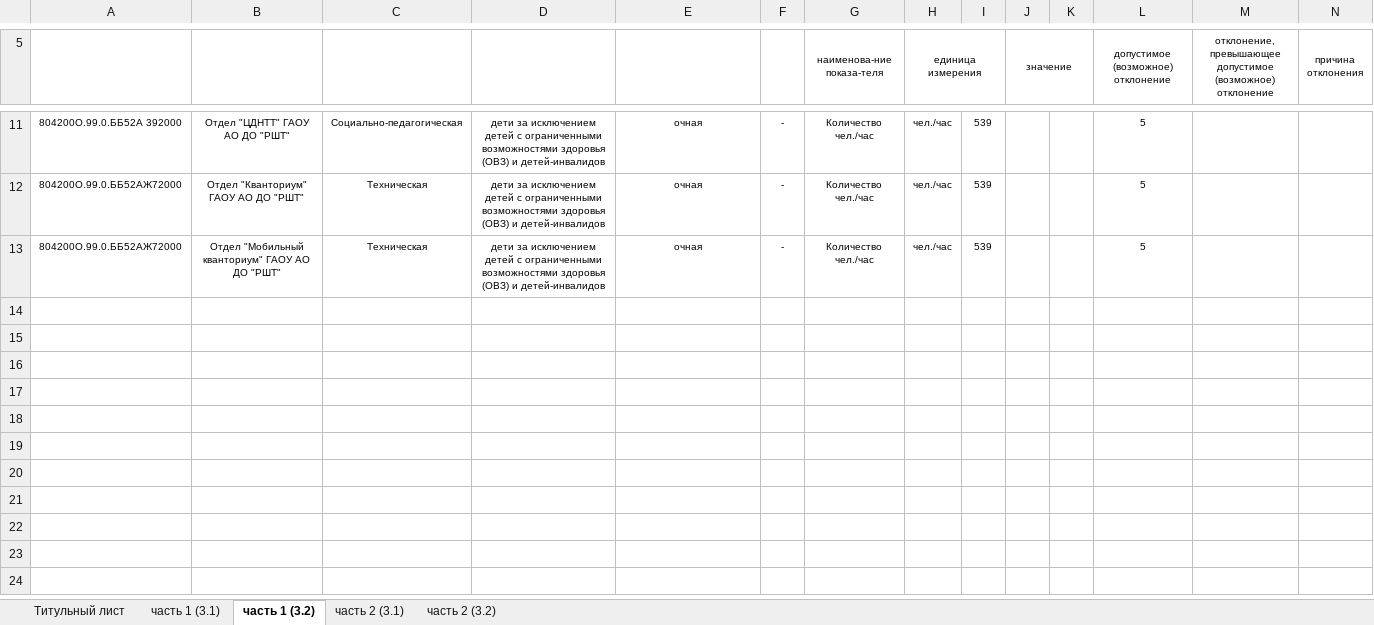
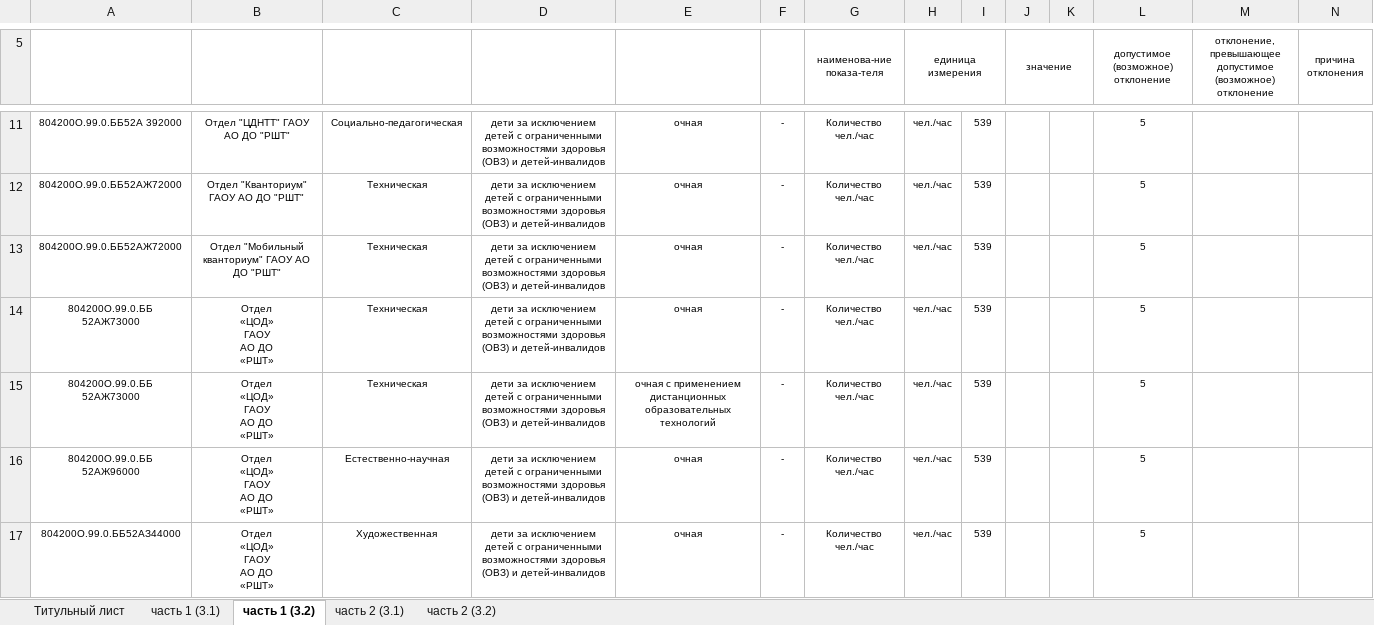
Before and after one commit to 4eshir/docs, an Excel workbook: templates/report_GZ.xlsx, sheet часть 1 (3.2), drawn as a sheet; only a part is shown, gaps mark what is left out; values as stored, in another font and other column widths than the file's, no borders; rows hold the shown columns only; ↵ is a line break in a cell; the diff names each change by its address in the sheet, - before the commit and + after, or states it on an @@ line.

```diff
--- a/templates/report_GZ.xlsx (sheet часть 1 (3.2))
+++ b/templates/report_GZ.xlsx (sheet часть 1 (3.2))
+row 14: 804200О.99.0.ББ ↵ 52АЖ73000 | Отдел ↵ «ЦОД» ↵ ГАОУ ↵ АО ДО ↵ «РШТ» | Техническая | дети за исключением детей с ограниченными возможностями здоровья (ОВЗ) и детей-инвалидов | очная | - | Количество чел./час | чел./час | 539 |  |  | 5
+row 15: 804200О.99.0.ББ ↵ 52АЖ73000 | Отдел ↵ «ЦОД» ↵ ГАОУ ↵ АО ДО ↵ «РШТ» | Техническая | дети за исключением детей с ограниченными возможностями здоровья (ОВЗ) и детей-инвалидов | очная с применением дистанционных образовательных технологий | - | Количество чел./час | чел./час | 539 |  |  | 5
+row 16: 804200О.99.0.ББ ↵ 52АЖ96000 | Отдел ↵ «ЦОД» ↵ ГАОУ ↵ АО ДО ↵ «РШТ» | Естественно-научная | дети за исключением детей с ограниченными возможностями здоровья (ОВЗ) и детей-инвалидов | очная | - | Количество чел./час | чел./час | 539 |  |  | 5
+row 17: 804200О.99.0.ББ52АЗ44000 | Отдел ↵ «ЦОД» ↵ ГАОУ ↵ АО ДО ↵ «РШТ» | Художественная | дети за исключением детей с ограниченными возможностями здоровья (ОВЗ) и детей-инвалидов | очная | - | Количество чел./час | чел./час | 539 |  |  | 5
```
Also changed, not shown: sheet часть 1 (3.1), 1 other file.
